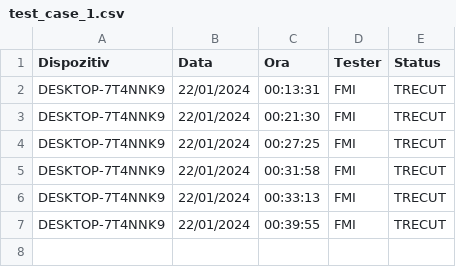
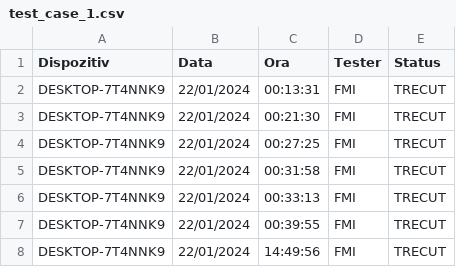
Before and after one commit to cadfrunze/sigemoTest, a CSV file: rapoarte/test_case_1.csv, drawn as a sheet.

```diff
--- a/rapoarte/test_case_1.csv
+++ b/rapoarte/test_case_1.csv
@@ -7 +7,2 @@ DESKTOP-7T4NNK9,22/01/2024,00:33:13,FMI,TRECUT
 DESKTOP-7T4NNK9,22/01/2024,00:39:55,FMI,TRECUT
+DESKTOP-7T4NNK9,22/01/2024,14:49:56,FMI,TRECUT
```
Also changed, not shown: rapoarte/test_case_10.csv, 2 other files.
